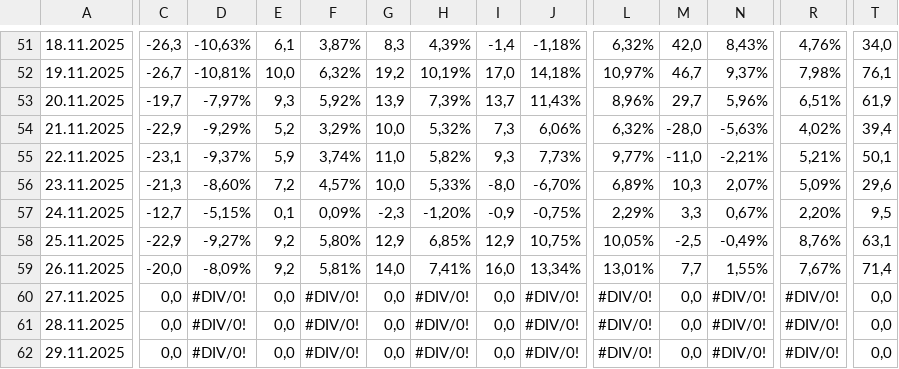
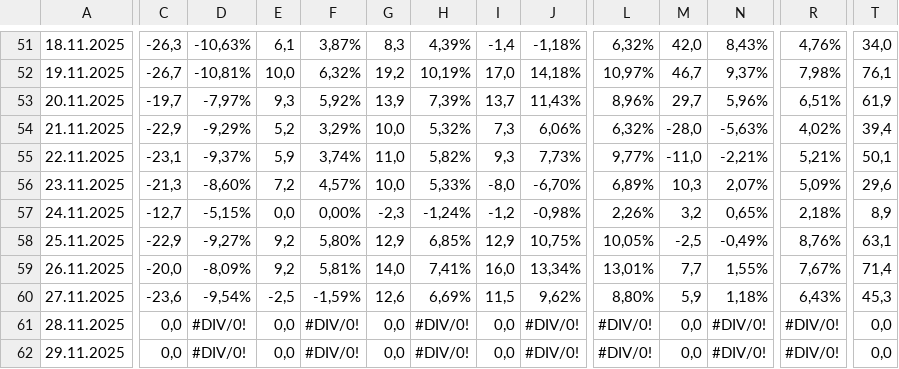
Before and after one commit to viktor1306/financial_monitor, a CSV file: data/2. Фінансовий результат УЗЕ поденно - Прибуток день.csv, drawn as a sheet; only a part is shown, gaps mark what is left out; the diff covers the shown part only; the diff names each change by its address in the sheet, - before the commit and + after, or states it on an @@ line.

Commit message:
Update 2. Фінансовий результат УЗЕ поденно - Прибуток день.csv - 2025-11-28 14:57:01

```diff
--- a/data/2. Фінансовий результат УЗЕ поденно - Прибуток день.csv
+++ b/data/2. Фінансовий результат УЗЕ поденно - Прибуток день.csv
-E57: 0,1
+E57: 0,0
-F57: 0,09%
+F57: 0,00%
-H57: -1,20%
+H57: -1,24%
-I57: -0,9
+I57: -1,2
-J57: -0,75%
+J57: -0,98%
-L57: 2,29%
+L57: 2,26%
-M57: 3,3
+M57: 3,2
-N57: 0,67%
+N57: 0,65%
-R57: 2,20%
+R57: 2,18%
-T57: 9,5
+T57: 8,9
-C60: 0,0
+C60: -23,6
-D60: #DIV/0!
+D60: -9,54%
-E60: 0,0
+E60: -2,5
-F60: #DIV/0!
+F60: -1,59%
-G60: 0,0
+G60: 12,6
-H60: #DIV/0!
+H60: 6,69%
-I60: 0,0
+I60: 11,5
-J60: #DIV/0!
+J60: 9,62%
-L60: #DIV/0!
+L60: 8,80%
-M60: 0,0
+M60: 5,9
-N60: #DIV/0!
+N60: 1,18%
-R60: #DIV/0!
+R60: 6,43%
-T60: 0,0
+T60: 45,3
```
Also changed, not shown: 3 edited cells elsewhere in this file.
